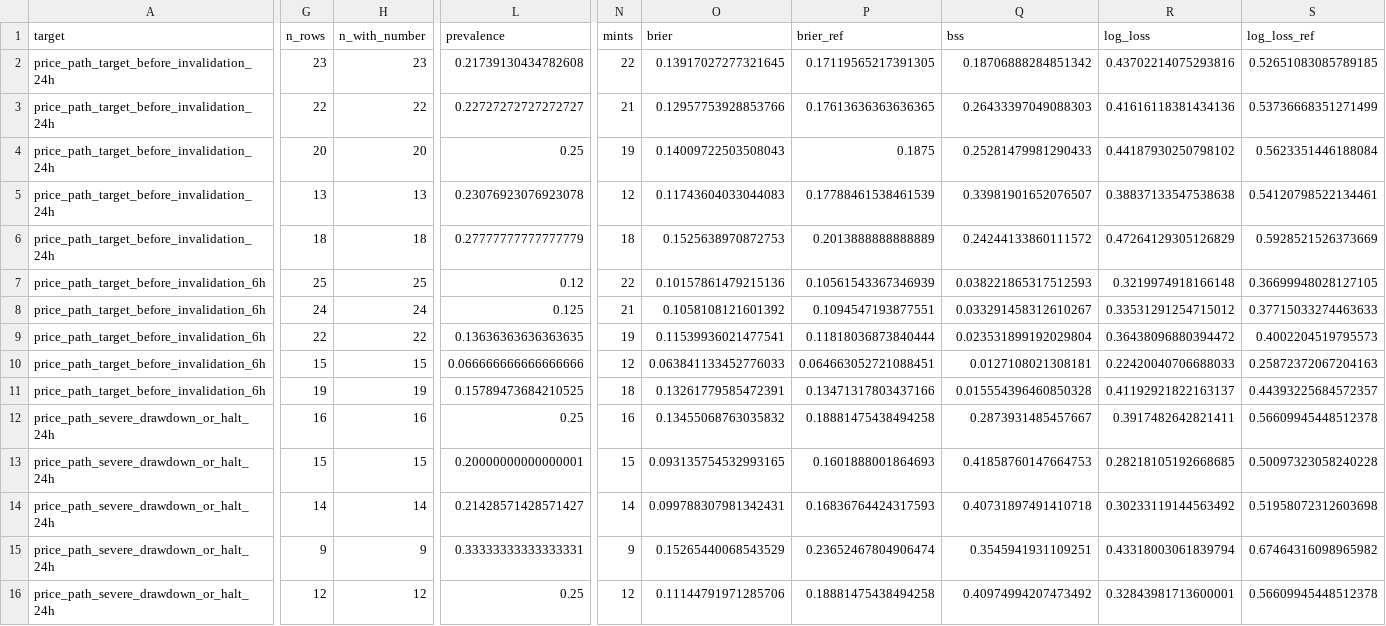
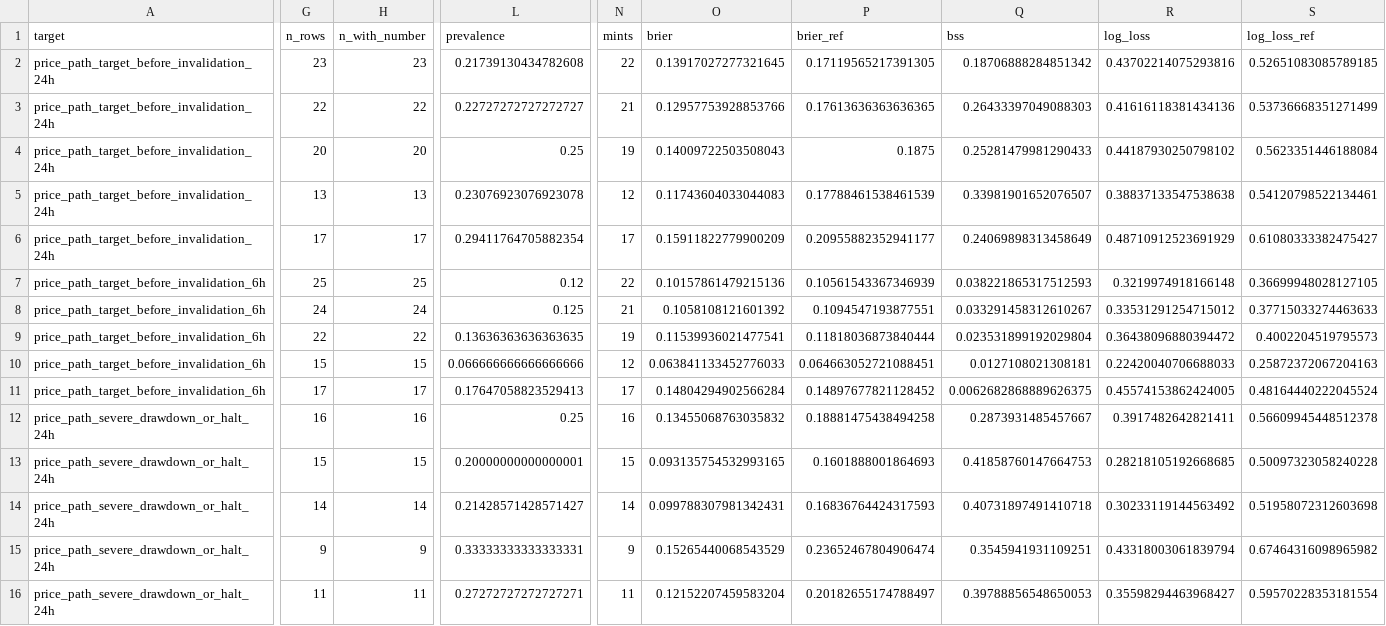
Before and after one commit to RyzinEnagy/memelab-inbox, a CSV file: audits/predictive-intelligence/phase_19/monitoring/SENSITIVITY.csv, drawn as a sheet; only a part is shown, gaps mark what is left out; the diff covers the shown part only; the diff names each change by its address in the sheet, - before the commit and + after, or states it on an @@ line.

```diff
--- a/audits/predictive-intelligence/phase_19/monitoring/SENSITIVITY.csv
+++ b/audits/predictive-intelligence/phase_19/monitoring/SENSITIVITY.csv
-G6 (n_rows): 18
+G6 (n_rows): 17
-H6 (n_with_number): 18
+H6 (n_with_number): 17
-L6 (prevalence): 0.27777777777777779
+L6 (prevalence): 0.29411764705882354
-N6 (mints): 18
+N6 (mints): 17
-O6 (brier): 0.1525638970872753
+O6 (brier): 0.15911822779900209
-P6 (brier_ref): 0.2013888888888889
+P6 (brier_ref): 0.20955882352941177
-Q6 (bss): 0.24244133860111572
+Q6 (bss): 0.24069898313458649
-R6 (log_loss): 0.47264129305126829
+R6 (log_loss): 0.48710912523691929
-S6 (log_loss_ref): 0.5928521526373669
+S6 (log_loss_ref): 0.61080333382475427
-G11 (n_rows): 19
+G11 (n_rows): 17
-H11 (n_with_number): 19
+H11 (n_with_number): 17
-L11 (prevalence): 0.15789473684210525
+L11 (prevalence): 0.17647058823529413
-N11 (mints): 18
+N11 (mints): 17
-O11 (brier): 0.13261779585472391
+O11 (brier): 0.14804294902566284
-P11 (brier_ref): 0.13471317803437166
+P11 (brier_ref): 0.14897677821128452
-Q11 (bss): 0.015554396460850328
+Q11 (bss): 0.0062682868889626375
-R11 (log_loss): 0.41192921822163137
+R11 (log_loss): 0.45574153862424005
-S11 (log_loss_ref): 0.44393225684572357
+S11 (log_loss_ref): 0.48164440222045524
-G16 (n_rows): 12
+G16 (n_rows): 11
-H16 (n_with_number): 12
+H16 (n_with_number): 11
-L16 (prevalence): 0.25
+L16 (prevalence): 0.27272727272727271
-N16 (mints): 12
+N16 (mints): 11
-O16 (brier): 0.11144791971285706
+O16 (brier): 0.12152207459583204
-P16 (brier_ref): 0.18881475438494258
+P16 (brier_ref): 0.20182655174788497
-Q16 (bss): 0.40974994207473492
+Q16 (bss): 0.39788856548650053
-R16 (log_loss): 0.32843981713600001
+R16 (log_loss): 0.35598294463968427
-S16 (log_loss_ref): 0.56609945448512378
+S16 (log_loss_ref): 0.59570228353181554
```
Also changed, not shown: 12 edited cells elsewhere in this file, audits/predictive-intelligence/phase_19/experiments/SEARCH_LEDGER.csv, audits/predictive-intelligence/phase_19/experiments/SEARCH_LEDGER_P19_ROWS.csv, 17 other files.
